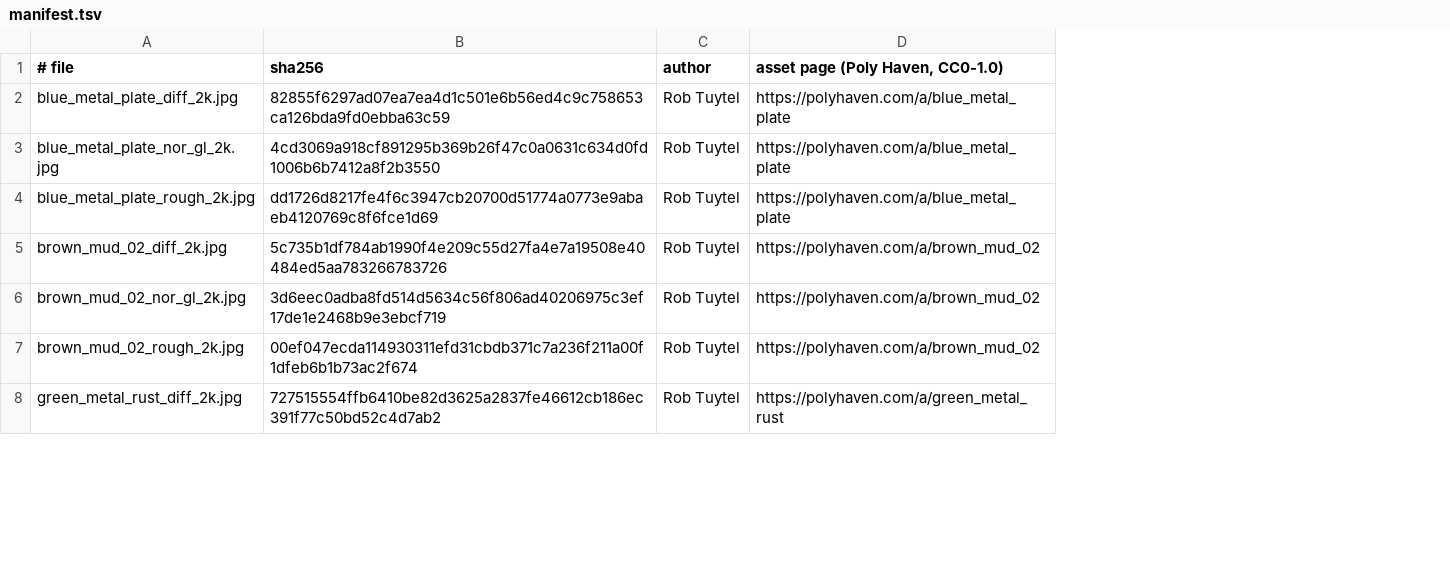
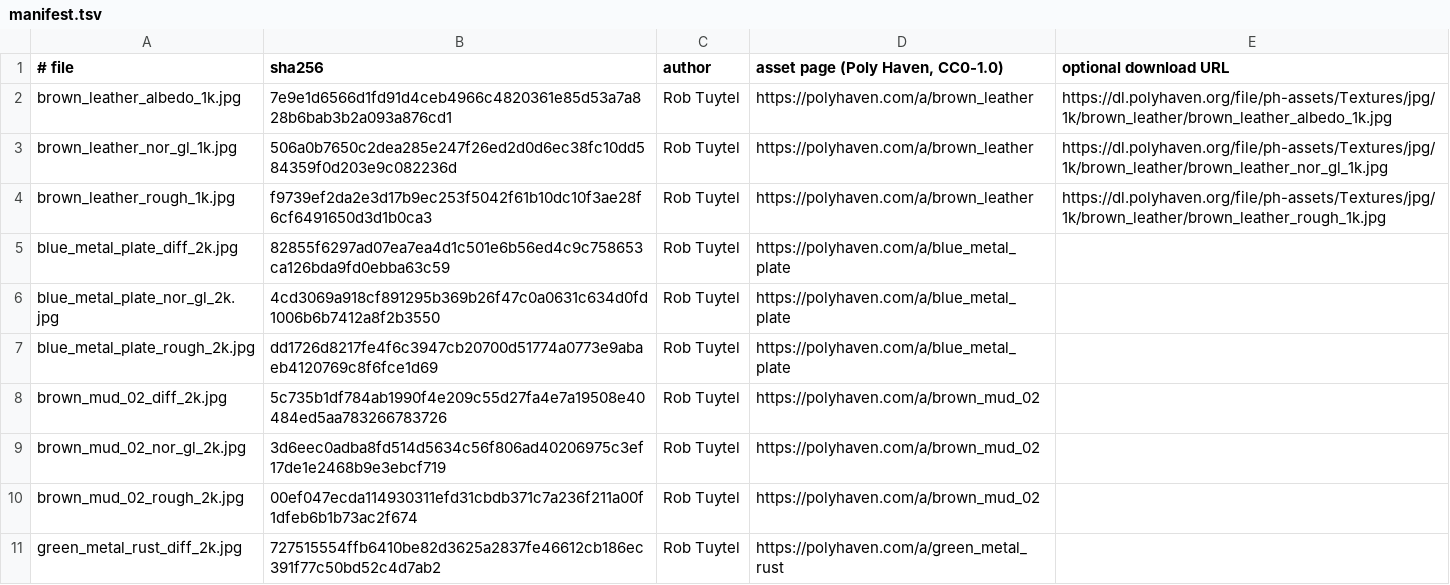
Before and after one commit to CyberNovaPixelPulse/car-game, a TSV file: tools/blender/sources/manifest.tsv, drawn as a sheet; only a part is shown; addresses are those after the commit; the diff names each change by its address in the sheet, - before the commit and + after, or states it on an @@ line.

Commit message:
Refine loader gloves with anatomical folds and scanned work leather
(cherry picked from commit 2b2858585d8d31b943ef98e78d82bab2ecdd505a)

```diff
--- a/tools/blender/sources/manifest.tsv
+++ b/tools/blender/sources/manifest.tsv
+column E (optional download URL), empty
+row 2: brown_leather_albedo_1k.jpg | 7e9e1d6566d1fd91d4ceb4966c4820361e85d53a7a828b6bab3b2a093a876cd1 | Rob Tuytel | https://polyhaven.com/a/brown_leather | https://dl.polyhaven.org/file/ph-assets/Textures/jpg/1k/brown_leather/brown_leather_albedo_1k.jpg
+row 3: brown_leather_nor_gl_1k.jpg | 506a0b7650c2dea285e247f26ed2d0d6ec38fc10dd584359f0d203e9c082236d | Rob Tuytel | https://polyhaven.com/a/brown_leather | https://dl.polyhaven.org/file/ph-assets/Textures/jpg/1k/brown_leather/brown_leather_nor_gl_1k.jpg
+row 4: brown_leather_rough_1k.jpg | f9739ef2da2e3d17b9ec253f5042f61b10dc10f3ae28f6cf6491650d3d1b0ca3 | Rob Tuytel | https://polyhaven.com/a/brown_leather | https://dl.polyhaven.org/file/ph-assets/Textures/jpg/1k/brown_leather/brown_leather_rough_1k.jpg
```
Also changed, not shown: 4 other files.
